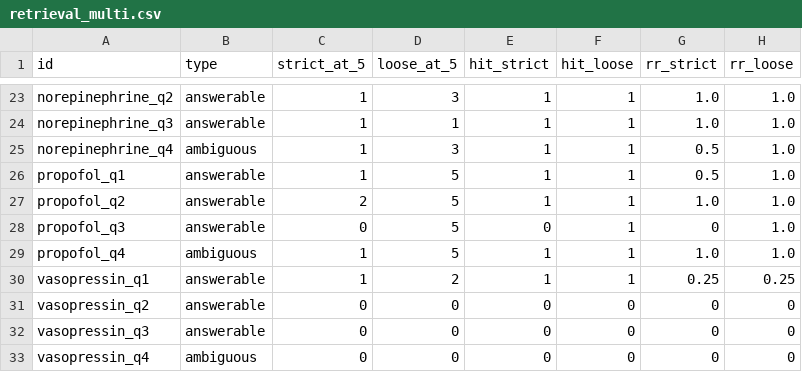
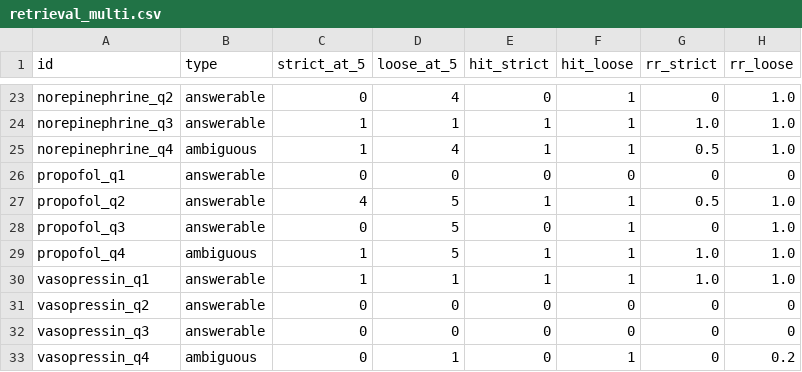
Before and after one commit to ELES-safe-autonomy/uncertainty-aware-rag, a CSV file: eval/results/retrieval_multi.csv, drawn as a sheet; only a part is shown, gaps mark what is left out; the diff covers the shown part only; the diff names each change by its address in the sheet, - before the commit and + after, or states it on an @@ line.

```diff
--- a/eval/results/retrieval_multi.csv
+++ b/eval/results/retrieval_multi.csv
-C23 (strict_at_5): 1
+C23 (strict_at_5): 0
-D23 (loose_at_5): 3
+D23 (loose_at_5): 4
-E23 (hit_strict): 1
+E23 (hit_strict): 0
-G23 (rr_strict): 1.0
+G23 (rr_strict): 0
-D25 (loose_at_5): 3
+D25 (loose_at_5): 4
-C26 (strict_at_5): 1
+C26 (strict_at_5): 0
-D26 (loose_at_5): 5
+D26 (loose_at_5): 0
-E26 (hit_strict): 1
+E26 (hit_strict): 0
-F26 (hit_loose): 1
+F26 (hit_loose): 0
-G26 (rr_strict): 0.5
+G26 (rr_strict): 0
-H26 (rr_loose): 1.0
+H26 (rr_loose): 0
-C27 (strict_at_5): 2
+C27 (strict_at_5): 4
-G27 (rr_strict): 1.0
+G27 (rr_strict): 0.5
-D30 (loose_at_5): 2
+D30 (loose_at_5): 1
-G30 (rr_strict): 0.25
+G30 (rr_strict): 1.0
-H30 (rr_loose): 0.25
+H30 (rr_loose): 1.0
-D33 (loose_at_5): 0
+D33 (loose_at_5): 1
-F33 (hit_loose): 0
+F33 (hit_loose): 1
-H33 (rr_loose): 0
+H33 (rr_loose): 0.2
```
Also changed, not shown: 29 edited cells elsewhere in this file, 3 other files.
